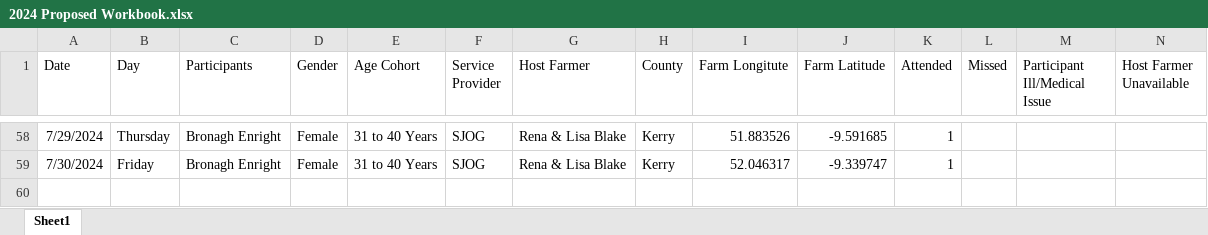
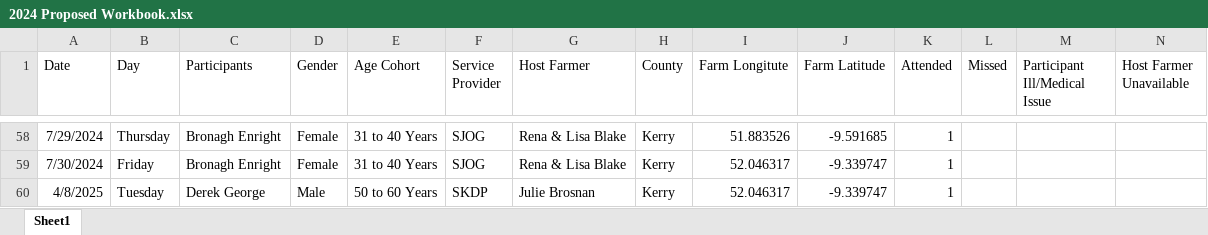
Before and after one commit to jamiedonnellyassociates/Kerry-Social-Farming, an Excel workbook: 2024 Proposed Workbook.xlsx, sheet Sheet1, drawn as a sheet; only a part is shown, gaps mark what is left out; values as stored, in another font and other column widths than the file's, no borders; rows hold the shown columns only; the diff names each change by its address in the sheet, - before the commit and + after, or states it on an @@ line.

Commit message:
Add files via upload

```diff
--- a/2024 Proposed Workbook.xlsx (sheet Sheet1)
+++ b/2024 Proposed Workbook.xlsx (sheet Sheet1)
+row 60: 4/8/2025 | Tuesday | Derek George | Male | 50 to 60 Years | SKDP | Julie Brosnan | Kerry | 52.046317 | -9.339747 | 1
```
